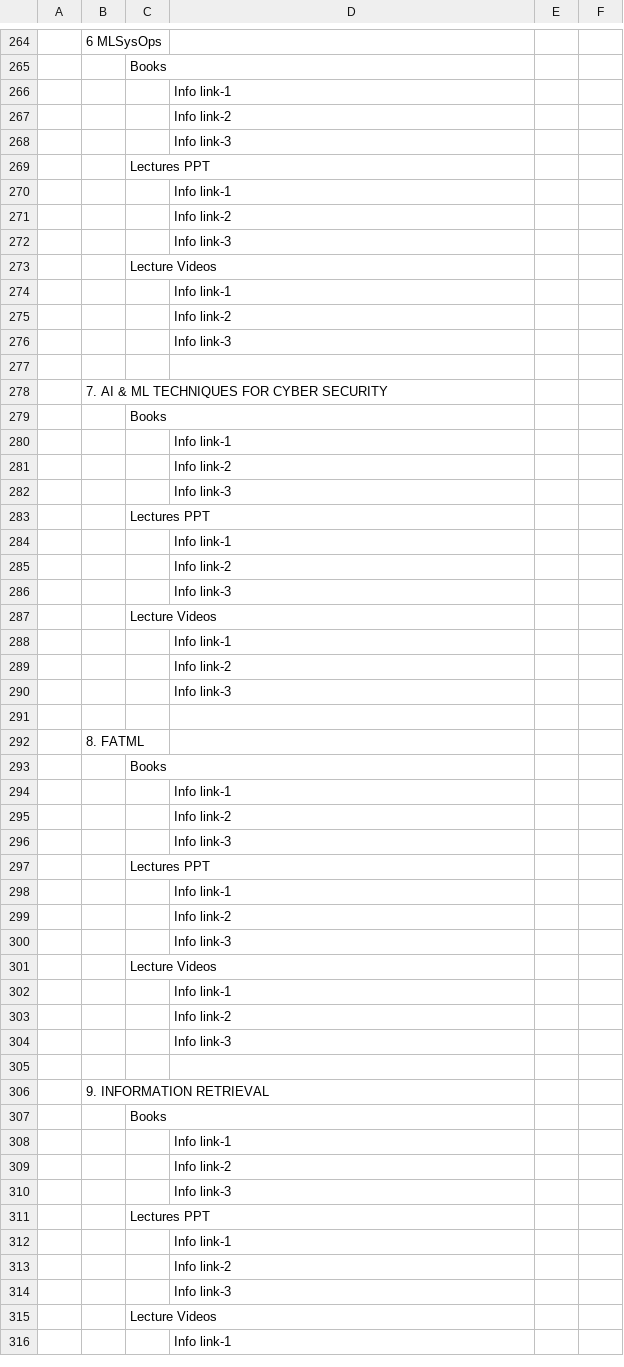
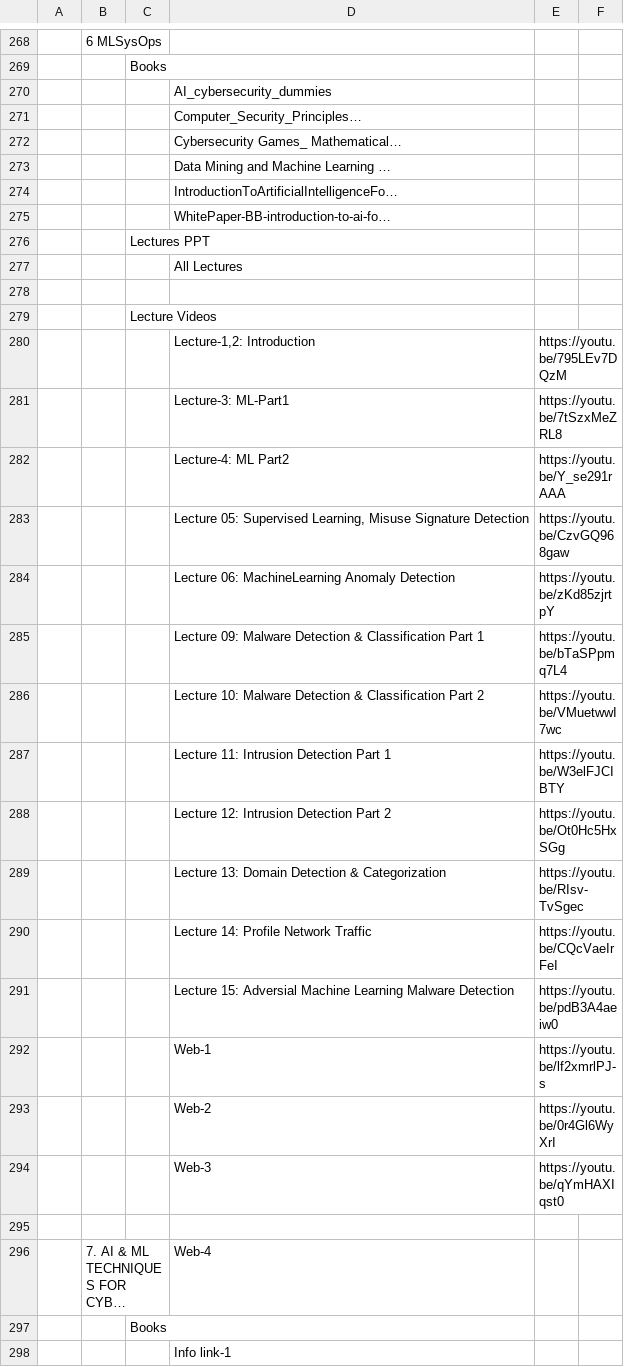
Before and after one commit to Isolatedislands/PapuaIsland, a CSV file: data.csv, drawn as a sheet; only a part is shown, gaps mark what is left out; the shorter side is filled out with more unchanged rows; long unchanged cells end in …; removed rows and columns are numbered as before the commit, all else as after; the diff covers the shown part only; the diff names each change by its address in the sheet, - before the commit and + after, or states it on an @@ line.

Commit message:
CyberSecurity

```diff
--- a/data.csv
+++ b/data.csv
-D270: Info link-1
+D270: AI_cybersecurity_dummies
-D271: Info link-2
+D271: Computer_Security_Principles…
-D272: Info link-3
+D272: Cybersecurity Games_ Mathematical…
+row 273:  |  |  | Data Mining and Machine Learning …
+row 274:  |  |  | IntroductionToArtificialIntelligenceFo…
+row 275:  |  |  | WhitePaper-BB-introduction-to-ai-fo…
-D277: Info link-1
+D277: All Lectures
-D278: Info link-2
+D278: (empty)
-row 272:  |  |  | Info link-3
-row 274:  |  |  | Info link-1
-row 275:  |  |  | Info link-2
-row 276:  |  |  | Info link-3
+row 280:  |  |  | Lecture-1,2: Introduction | https://youtu.be/795LEv7DQzM
+row 281:  |  |  | Lecture-3: ML-Part1 | https://youtu.be/7tSzxMeZRL8
+row 282:  |  |  | Lecture-4: ML Part2 | https://youtu.be/Y_se291rAAA
+row 283:  |  |  | Lecture 05: Supervised Learning, Misuse Signature Detection | https://youtu.be/CzvGQ968gaw
+row 284:  |  |  | Lecture 06: MachineLearning Anomaly Detection | https://youtu.be/zKd85zjrtpY
+row 285:  |  |  | Lecture 09: Malware Detection & Classification Part 1 | https://youtu.be/bTaSPpmq7L4
+row 286:  |  |  | Lecture 10: Malware Detection & Classification Part 2 | https://youtu.be/VMuetwwI7wc
+row 287:  |  |  | Lecture 11: Intrusion Detection Part 1 | https://youtu.be/W3elFJCIBTY
+row 288:  |  |  | Lecture 12: Intrusion Detection Part 2 | https://youtu.be/Ot0Hc5HxSGg
+row 289:  |  |  | Lecture 13: Domain Detection & Categorization | https://youtu.be/RIsv-TvSgec
+row 290:  |  |  | Lecture 14: Profile Network Traffic | https://youtu.be/CQcVaeIrFeI
+row 291:  |  |  | Lecture 15: Adversial Machine Learning Malware Detection | https://youtu.be/pdB3A4aeiw0
+row 292:  |  |  | Web-1 | https://youtu.be/lf2xmrlPJ-s
+row 293:  |  |  | Web-2 | https://youtu.be/0r4Gl6WyXrI
+row 294:  |  |  | Web-3 | https://youtu.be/qYmHAXIqst0
-D296: (empty)
+D296: Web-4
```
Also changed, not shown: 13 added rows, 13 removed rows and 8 edited cells elsewhere in this file, 7 other files.
